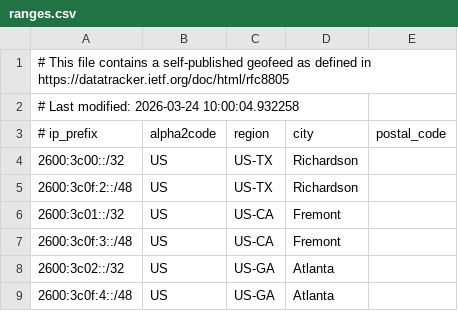
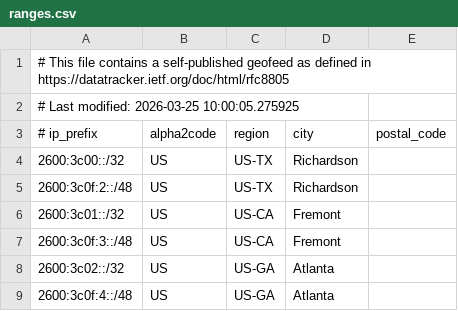
Before and after one commit to duyhenryer/cloud-ip-ranges, a CSV file: data/linode/ranges.csv, drawn as a sheet; only a part is shown.

Commit message:
chore: update IP ranges - 2026-03-25 13:00:43 UTC

```diff
--- a/data/linode/ranges.csv
+++ b/data/linode/ranges.csv
@@ -1,3 +1,3 @@
 # This file contains a self-published geofeed as defined in https://datatracker.ietf.org/doc/html/rfc8805
-# Last modified: 2026-03-24 10:00:04.932258
+# Last modified: 2026-03-25 10:00:05.275925
 # ip_prefix, alpha2code, region, city, postal_code
```
Also changed, not shown: 1 other file.
